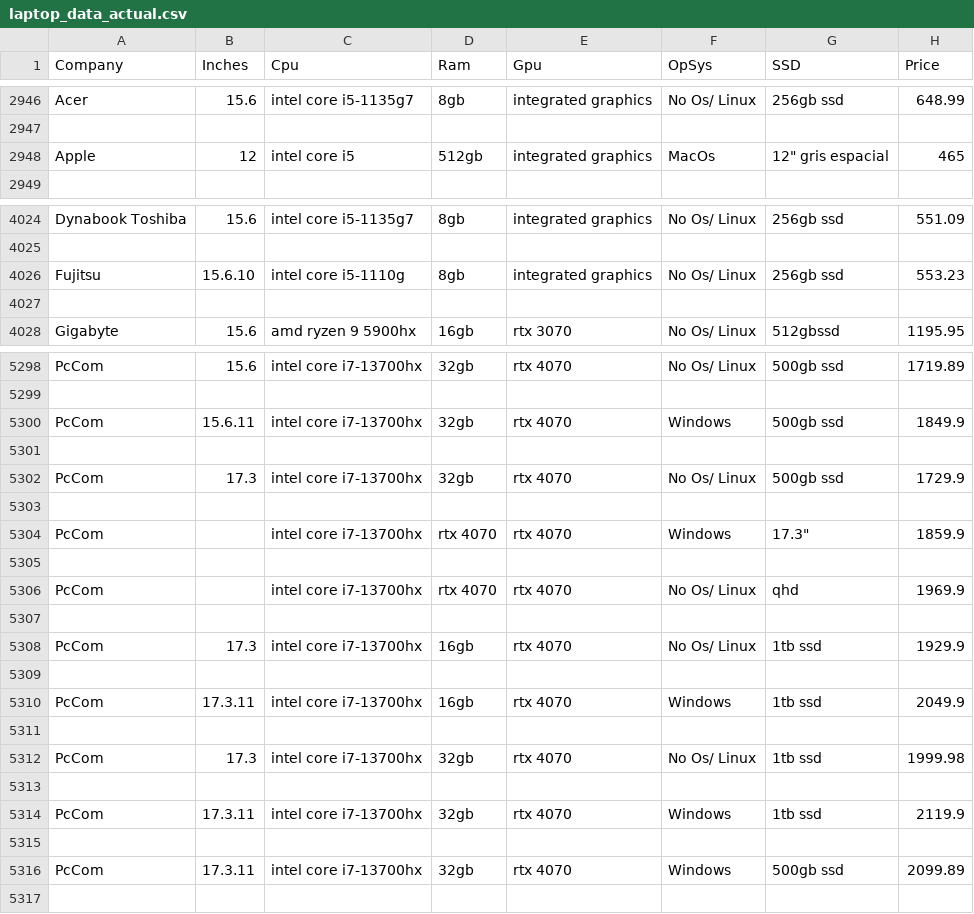
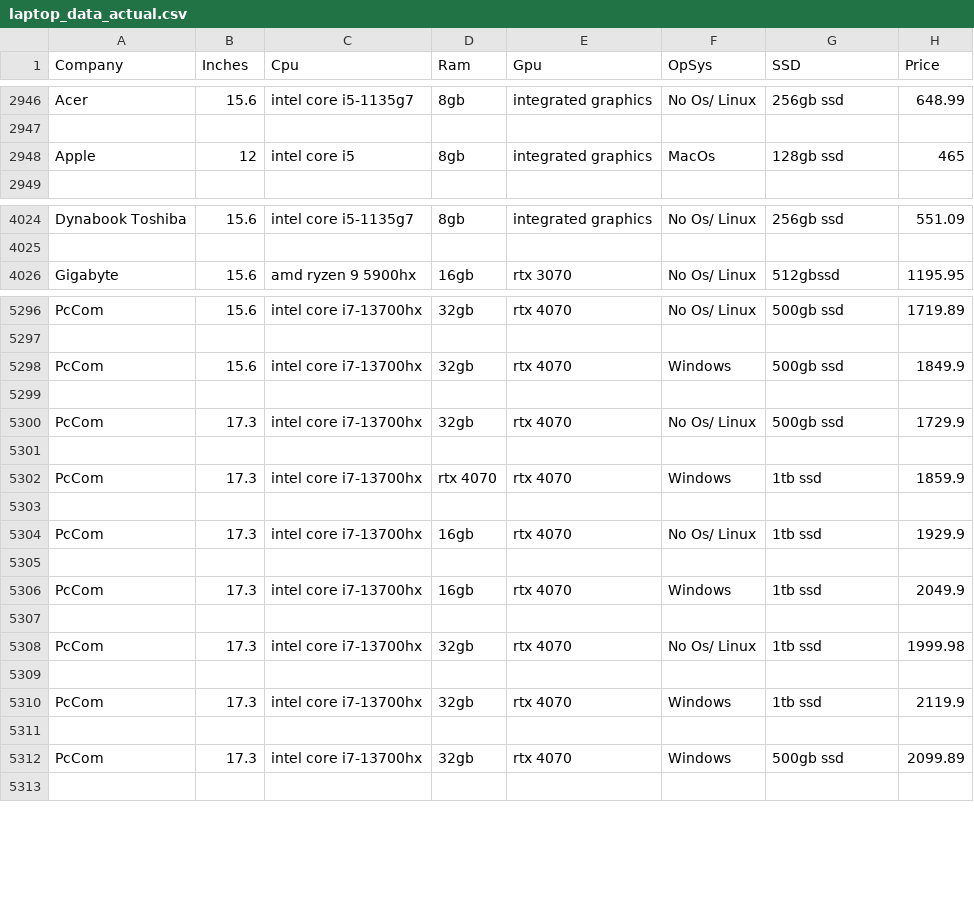
Before and after one commit to Terminator-True/Laptop-price-predictor, a CSV file: laptop_data_actual.csv, drawn as a sheet; only a part is shown, gaps mark what is left out; the diff covers the shown part only.

```diff
--- a/laptop_data_actual.csv
+++ b/laptop_data_actual.csv
@@ -2947,3 +2947,3 @@ Acer,15.6,intel core i5-1135g7,8gb,integrated graphics,No Os/ Linux,256gb ssd,64
 
-Apple,12,intel core i5,512gb,integrated graphics,MacOs,"12"" gris espacial",465
+Apple,12,intel core i5,8gb,integrated graphics,MacOs,128gb ssd,465
 
@@ -4025,4 +4025,2 @@ Dynabook Toshiba,15.6,intel core i5-1135g7,8gb,integrated graphics,No Os/ Linux,
 
-Fujitsu,15.6.10,intel core i5-1110g,8gb,integrated graphics,No Os/ Linux,256gb ssd,553.23
-
 Gigabyte,15.6,amd ryzen 9 5900hx,16gb,rtx 3070,No Os/ Linux,512gbssd,1195.95
@@ -5299,3 +5297,3 @@ PcCom,15.6,intel core i7-13700hx,32gb,rtx 4070,No Os/ Linux,500gb ssd,1719.89
 
-PcCom,15.6.11,intel core i7-13700hx,32gb,rtx 4070,Windows,500gb ssd,1849.9
+PcCom,15.6,intel core i7-13700hx,32gb,rtx 4070,Windows,500gb ssd,1849.9
 
@@ -5303,5 +5301,3 @@ PcCom,17.3,intel core i7-13700hx,32gb,rtx 4070,No Os/ Linux,500gb ssd,1729.9
 
-PcCom,,intel core i7-13700hx,rtx 4070,rtx 4070,Windows,"17.3""",1859.9
-
-PcCom,,intel core i7-13700hx,rtx 4070,rtx 4070,No Os/ Linux,qhd,1969.9
+PcCom,17.3,intel core i7-13700hx,rtx 4070,rtx 4070,Windows,1tb ssd,1859.9
 
@@ -5309,3 +5305,3 @@ PcCom,17.3,intel core i7-13700hx,16gb,rtx 4070,No Os/ Linux,1tb ssd,1929.9
 
-PcCom,17.3.11,intel core i7-13700hx,16gb,rtx 4070,Windows,1tb ssd,2049.9
+PcCom,17.3,intel core i7-13700hx,16gb,rtx 4070,Windows,1tb ssd,2049.9
 
@@ -5313,5 +5309,5 @@ PcCom,17.3,intel core i7-13700hx,32gb,rtx 4070,No Os/ Linux,1tb ssd,1999.98
 
-PcCom,17.3.11,intel core i7-13700hx,32gb,rtx 4070,Windows,1tb ssd,2119.9
+PcCom,17.3,intel core i7-13700hx,32gb,rtx 4070,Windows,1tb ssd,2119.9
 
-PcCom,17.3.11,intel core i7-13700hx,32gb,rtx 4070,Windows,500gb ssd,2099.89
+PcCom,17.3,intel core i7-13700hx,32gb,rtx 4070,Windows,500gb ssd,2099.89
 
```
Also changed, not shown: 60 edited cells elsewhere in this file, 6 other files.
